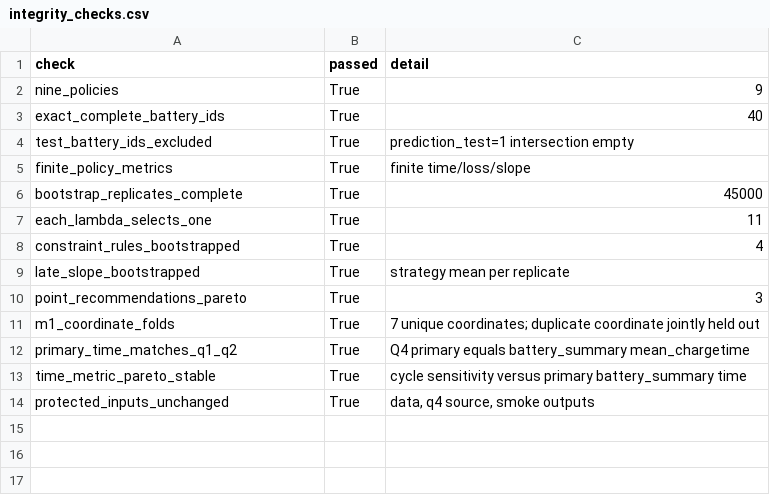
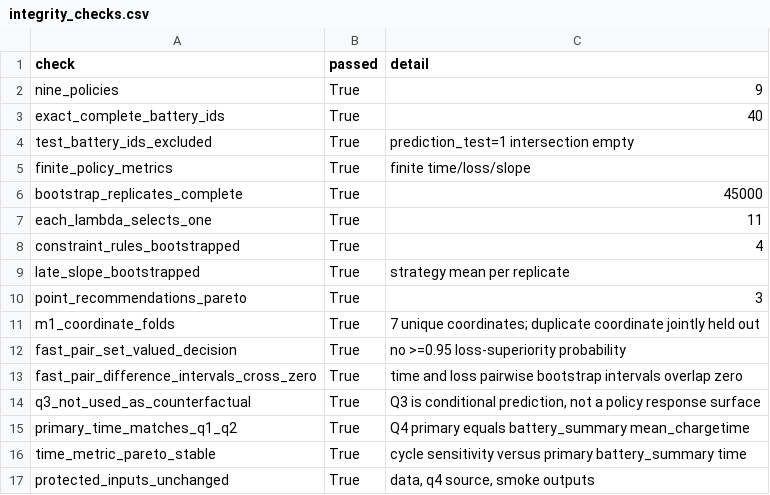
Before and after one commit to Aufpa33en/Celianbei-A, a CSV file: result/q4/02_full_validation/integrity_checks.csv, drawn as a sheet; the diff names each change by its address in the sheet, - before the commit and + after, or states it on an @@ line.

```diff
--- a/result/q4/02_full_validation/integrity_checks.csv
+++ b/result/q4/02_full_validation/integrity_checks.csv
+row 12: fast_pair_set_valued_decision | True | no >=0.95 loss-superiority probability
+row 13: fast_pair_difference_intervals_cross_zero | True | time and loss pairwise bootstrap intervals overlap zero
+row 14: q3_not_used_as_counterfactual | True | Q3 is conditional prediction, not a policy response surface
```
Also changed, not shown: result/q4/02_full_validation/m1_coordinate_loso.csv, result/q4/02_full_validation/manifest.csv, 16 other files.
